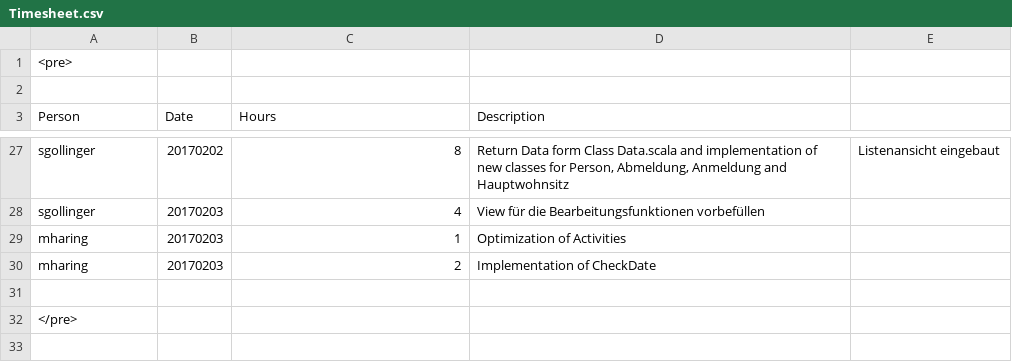
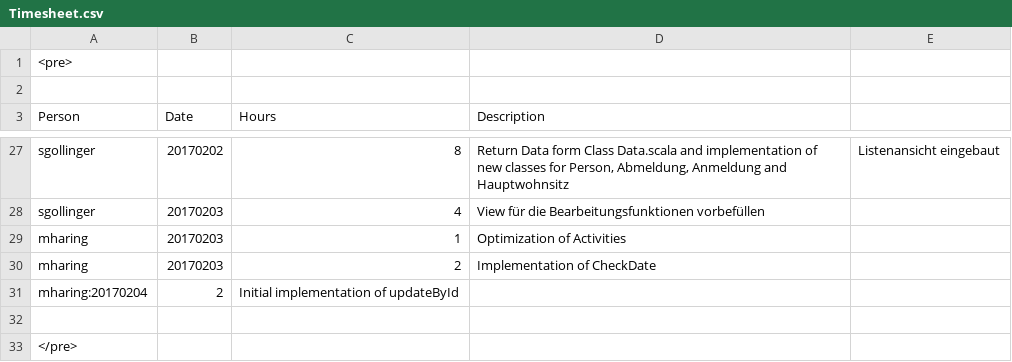
Before and after one commit to obsidion15/android-resifo, a CSV file: Timesheet.csv, drawn as a sheet; only a part is shown, gaps mark what is left out; the diff names each change by its address in the sheet, - before the commit and + after, or states it on an @@ line.

Commit message:
Initial implementation of updateById

```diff
--- a/Timesheet.csv
+++ b/Timesheet.csv
+row 31: mharing:20170204 | 2 | Initial implementation of updateById
```
Also changed, not shown: 7 other files.
